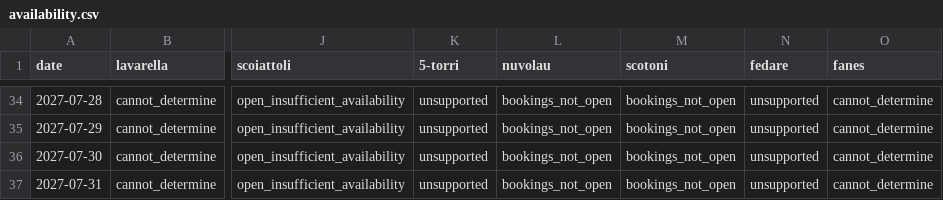
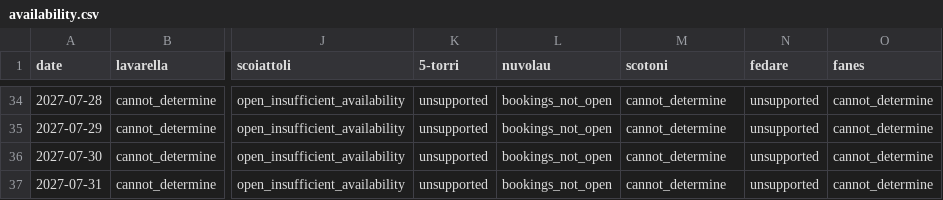
Before and after one commit to hisume/av1, a CSV file: reports/latest/availability.csv, drawn as a sheet; only a part is shown, gaps mark what is left out; the diff covers the shown part only; the diff names each change by its address in the sheet, - before the commit and + after, or states it on an @@ line.

```diff
--- a/reports/latest/availability.csv
+++ b/reports/latest/availability.csv
-M34:M37 (scotoni): bookings_not_open
+M34:M37 (scotoni): cannot_determine
```
Also changed, not shown: 31 edited cells elsewhere in this file, 5 other files.
